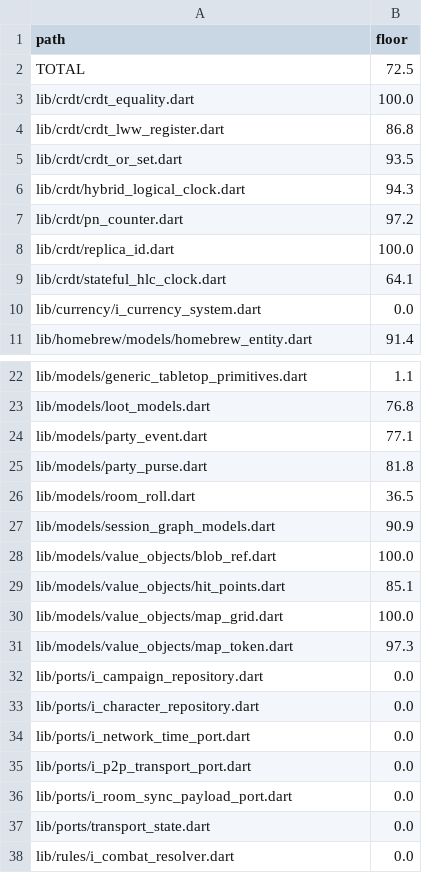
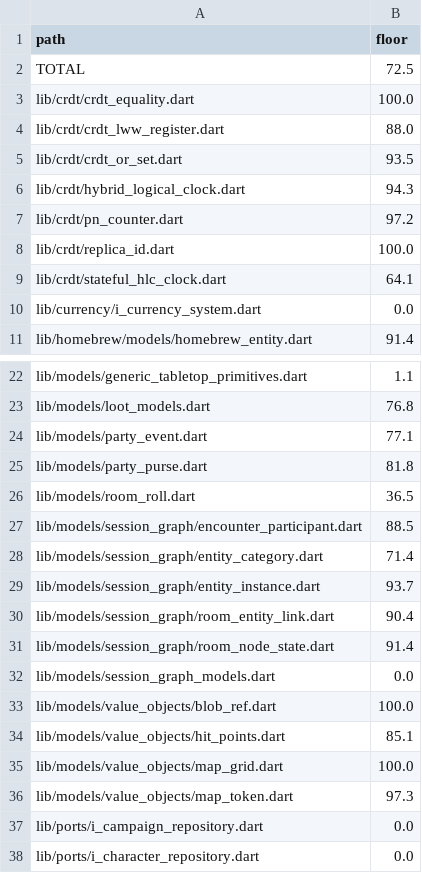
Before and after one commit to kevinburkeland/vtt-engine-core, a TSV file: coverage_floors.tsv, drawn as a sheet; only a part is shown, gaps mark what is left out; the shorter side is filled out with more unchanged rows.

Commit message:
Cleanup slice 14 Step 7: canonical Set encoding, session_graph split, big-file bar
Signed-off-by: Kevin Burkeland <kevin@burke.land>

```diff
--- a/coverage_floors.tsv
+++ b/coverage_floors.tsv
@@ -3,3 +3,3 @@ TOTAL	72.5
 lib/crdt/crdt_equality.dart	100.0
-lib/crdt/crdt_lww_register.dart	86.8
+lib/crdt/crdt_lww_register.dart	88.0
 lib/crdt/crdt_or_set.dart	93.5
@@ -26,3 +26,8 @@ lib/models/party_purse.dart	81.8
 lib/models/room_roll.dart	36.5
-lib/models/session_graph_models.dart	90.9
+lib/models/session_graph/encounter_participant.dart	88.5
+lib/models/session_graph/entity_category.dart	71.4
+lib/models/session_graph/entity_instance.dart	93.7
+lib/models/session_graph/room_entity_link.dart	90.4
+lib/models/session_graph/room_node_state.dart	91.4
+lib/models/session_graph_models.dart	0.0
 lib/models/value_objects/blob_ref.dart	100.0
```
Also changed, not shown: 17 other files.
